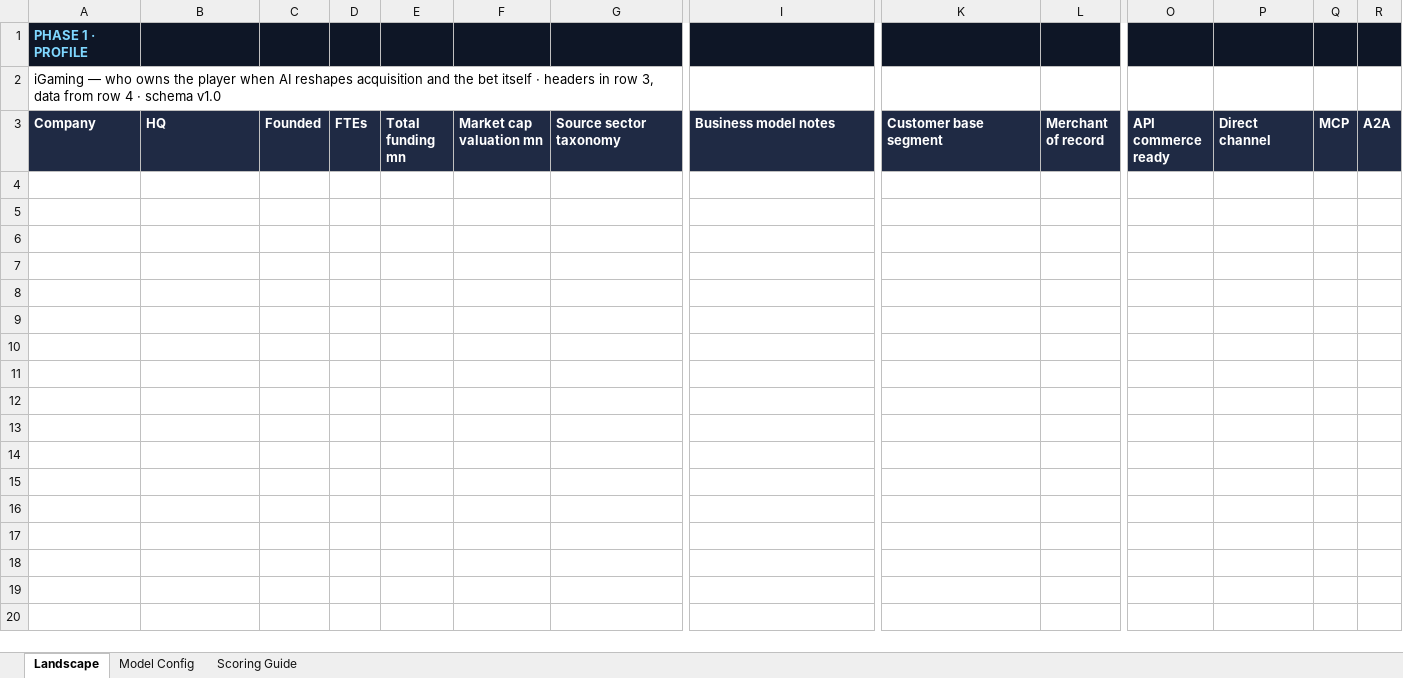
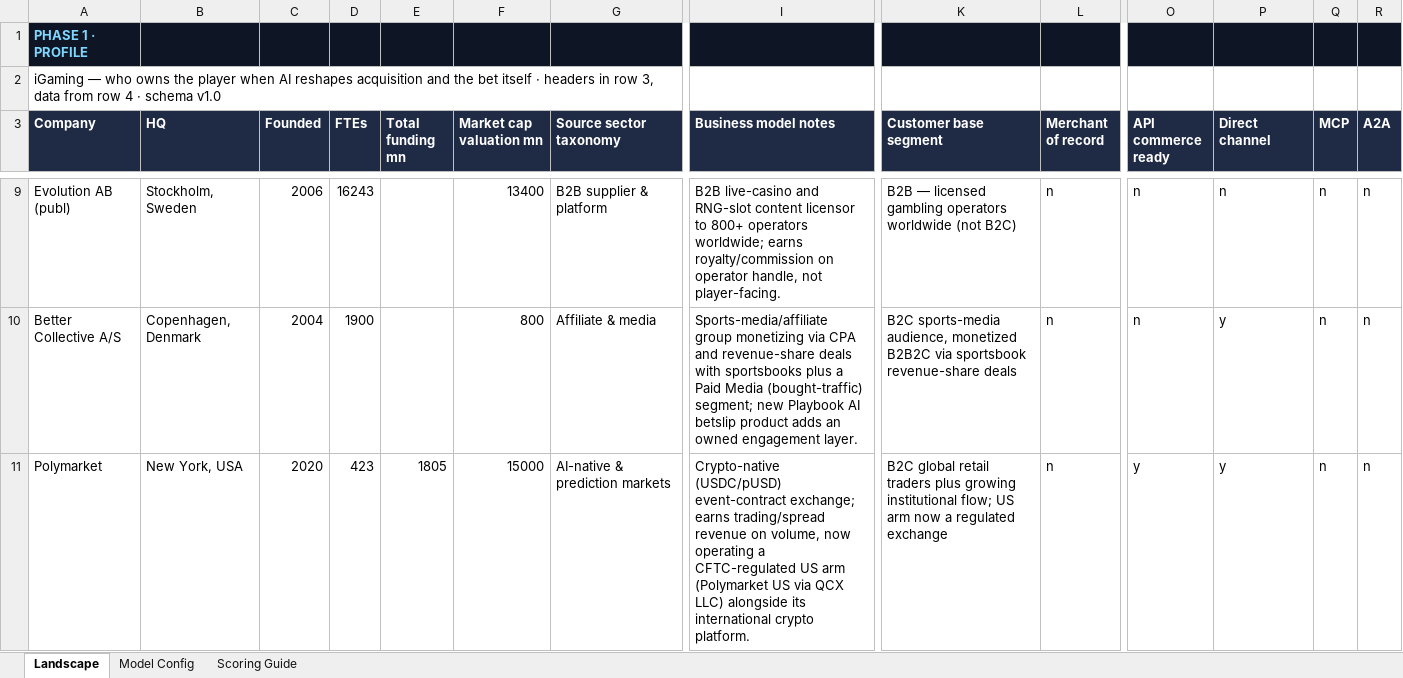
Before and after one commit to mukewl/industry-ai-landscapes, an Excel workbook: industries/igaming/igaming_landscape.xlsx, sheet Landscape, drawn as a sheet; only a part is shown, gaps mark what is left out; values as stored, in another font and other column widths than the file's, no borders; rows hold the shown columns only; the diff covers the shown part only; the diff names each change by its address in the sheet, - before the commit and + after, or states it on an @@ line.

```diff
--- a/industries/igaming/igaming_landscape.xlsx (sheet Landscape)
+++ b/industries/igaming/igaming_landscape.xlsx (sheet Landscape)
+row 9: Evolution AB (publ) | Stockholm, Sweden | 2006 | 16243 |  | 13400 | B2B supplier & platform | B2B live-casino and RNG-slot content licensor to 800+ operators worldwide; earns royalty/commission on operator handle, not player-facing. | B2B — licensed gambling operators worldwide (not B2C) | n | n | n | n | n
+row 10: Better Collective A/S | Copenhagen, Denmark | 2004 | 1900 |  | 800 | Affiliate & media | Sports-media/affiliate group monetizing via CPA and revenue-share deals with sportsbooks plus a Paid Media (bought-traffic) segment; new Playbook AI betslip product adds an owned engagement layer. | B2C sports-media audience, monetized B2B2C via sportsbook revenue-share deals | n | n | y | n | n
+row 11: Polymarket | New York, USA | 2020 | 423 | 1805 | 15000 | AI-native & prediction markets | Crypto-native (USDC/pUSD) event-contract exchange; earns trading/spread revenue on volume, now operating a CFTC-regulated US arm (Polymarket US via QCX LLC) alongside its international crypto platform. | B2C global retail traders plus growing institutional flow; US arm now a regulated exchange | n | y | y | n | n
```
Also changed, not shown: 7 added rows elsewhere in this sheet, 4 other files.
